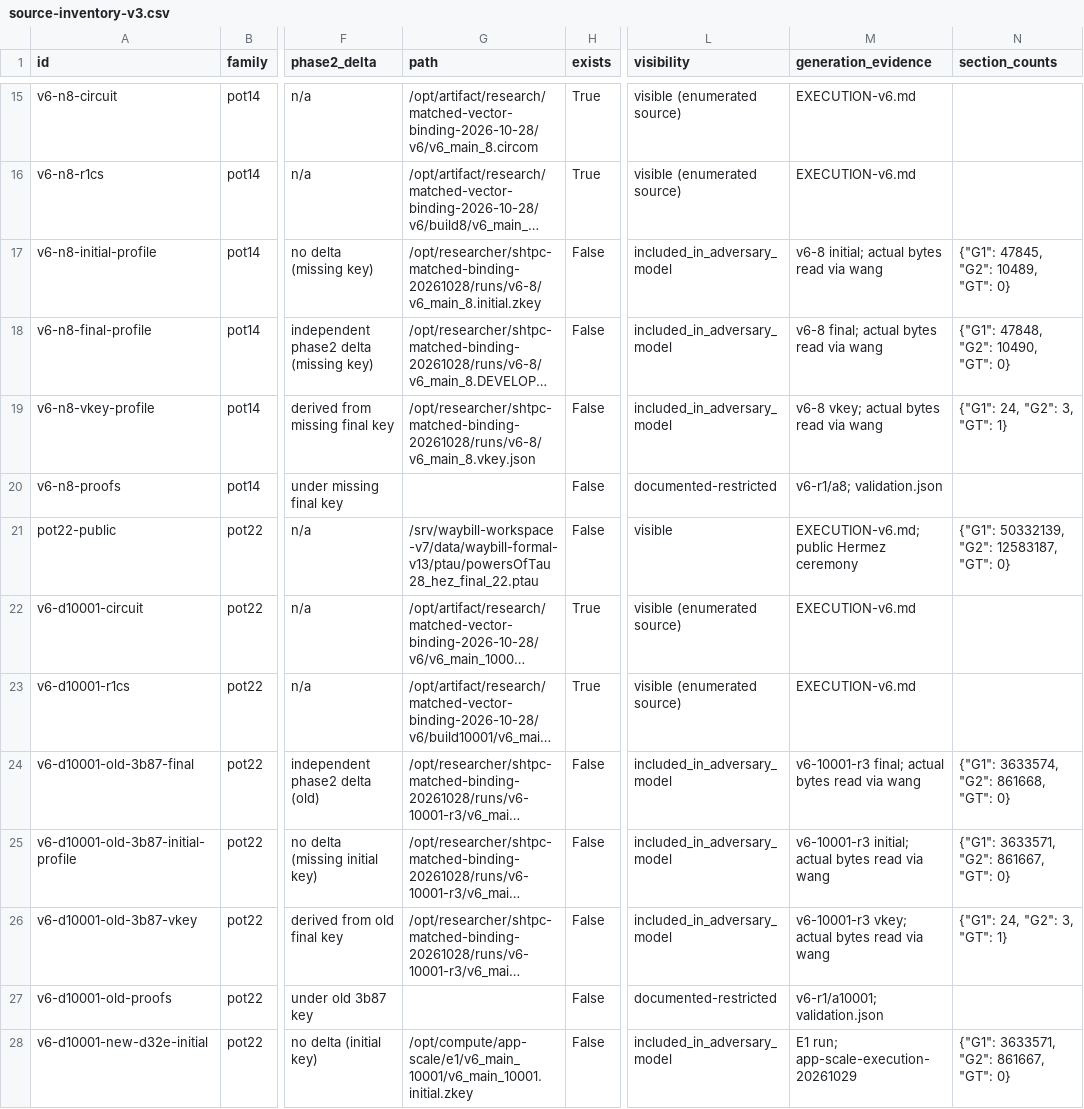
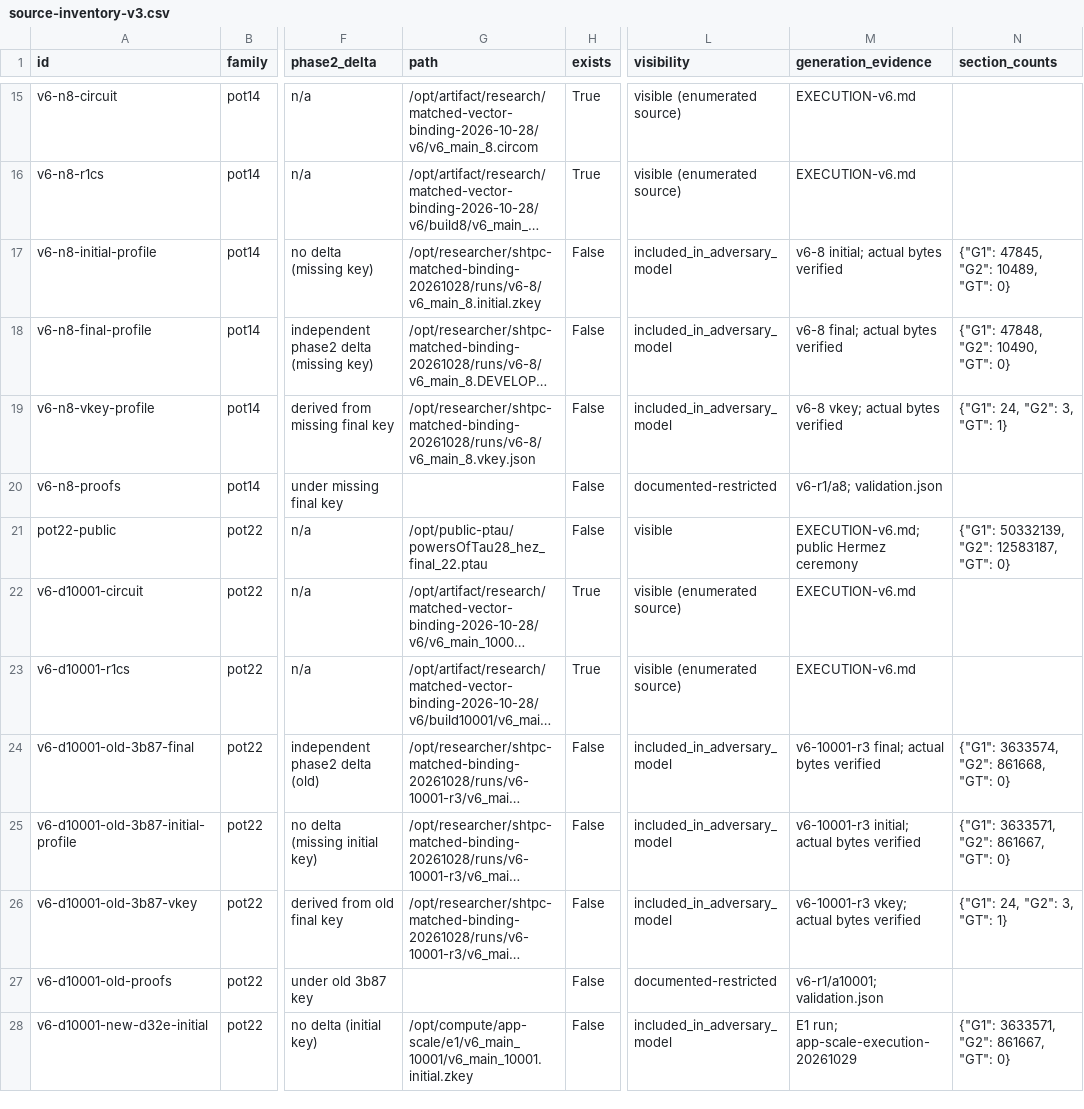
Before and after one commit to wangh5246/semantic-artifact, a CSV file: artifact/proof/extended-setup/source-inventory-v3.csv, drawn as a sheet; only a part is shown, gaps mark what is left out; long unchanged cells end in …; the diff names each change by its address in the sheet, - before the commit and + after, or states it on an @@ line.

Commit message:
Remove draft editorial comments, review logs, and host identifiers from artifact proofs

```diff
--- a/artifact/proof/extended-setup/source-inventory-v3.csv
+++ b/artifact/proof/extended-setup/source-inventory-v3.csv
-M17 (generation_evidence): v6-8 initial; actual bytes read via wang
+M17 (generation_evidence): v6-8 initial; actual bytes verified
-M18 (generation_evidence): v6-8 final; actual bytes read via wang
+M18 (generation_evidence): v6-8 final; actual bytes verified
-M19 (generation_evidence): v6-8 vkey; actual bytes read via wang
+M19 (generation_evidence): v6-8 vkey; actual bytes verified
-G21 (path): /srv/waybill-workspace-v7/data/waybill-formal-v13/ptau/powersOfTau28_hez_final_22.ptau
+G21 (path): /opt/public-ptau/powersOfTau28_hez_final_22.ptau
-M24 (generation_evidence): v6-10001-r3 final; actual bytes read via wang
+M24 (generation_evidence): v6-10001-r3 final; actual bytes verified
-M25 (generation_evidence): v6-10001-r3 initial; actual bytes read via wang
+M25 (generation_evidence): v6-10001-r3 initial; actual bytes verified
-M26 (generation_evidence): v6-10001-r3 vkey; actual bytes read via wang
+M26 (generation_evidence): v6-10001-r3 vkey; actual bytes verified
```
Also changed, not shown: artifact/proof/extended-setup/PROOF-MANIFEST.csv, proof/extended-setup/PROOF-MANIFEST.csv, 14 other files.
